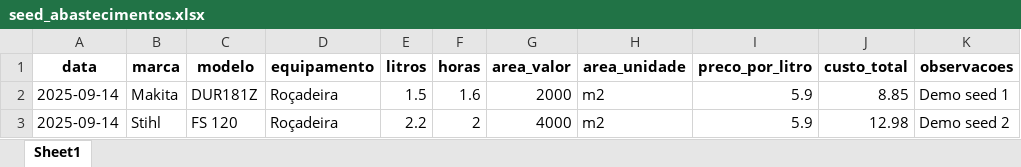
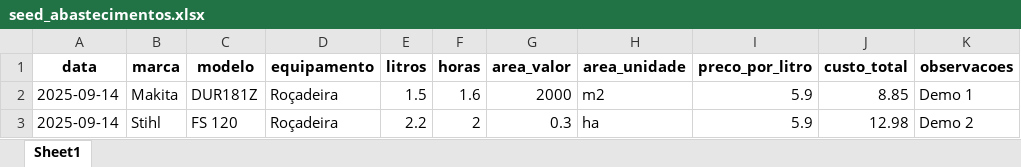
Before and after one commit to carlosoliveira-neves1/rocadeira, an Excel workbook: assets/seed_abastecimentos.xlsx, sheet Sheet1, drawn as a sheet; values as stored, in another font and other column widths than the file's, no borders; the diff names each change by its address in the sheet, - before the commit and + after, or states it on an @@ line.

```diff
--- a/assets/seed_abastecimentos.xlsx (sheet Sheet1)
+++ b/assets/seed_abastecimentos.xlsx (sheet Sheet1)
-K2 (observacoes): Demo seed 1
+K2 (observacoes): Demo 1
-G3 (area_valor): 4000
+G3 (area_valor): 0.3
-H3 (area_unidade): m2
+H3 (area_unidade): ha
-K3 (observacoes): Demo seed 2
+K3 (observacoes): Demo 2
```
Also changed, not shown: assets/seed_catalogo.xlsx, 4 other files.
